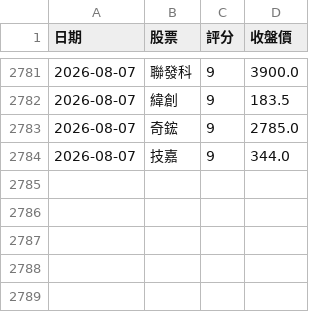
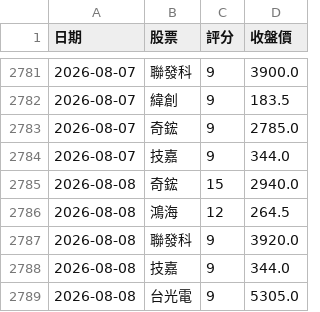
Before and after one commit to 2015b09976138-dot/DayTradeAssistant, a CSV file: trade_log.csv, drawn as a sheet; only a part is shown, gaps mark what is left out.

```diff
--- a/trade_log.csv
+++ b/trade_log.csv
@@ -2784 +2784,6 @@
 2026-08-07,技嘉,9,344.0
+2026-08-08,奇鋐,15,2940.0
+2026-08-08,鴻海,12,264.5
+2026-08-08,聯發科,9,3920.0
+2026-08-08,技嘉,9,344.0
+2026-08-08,台光電,9,5305.0
```
